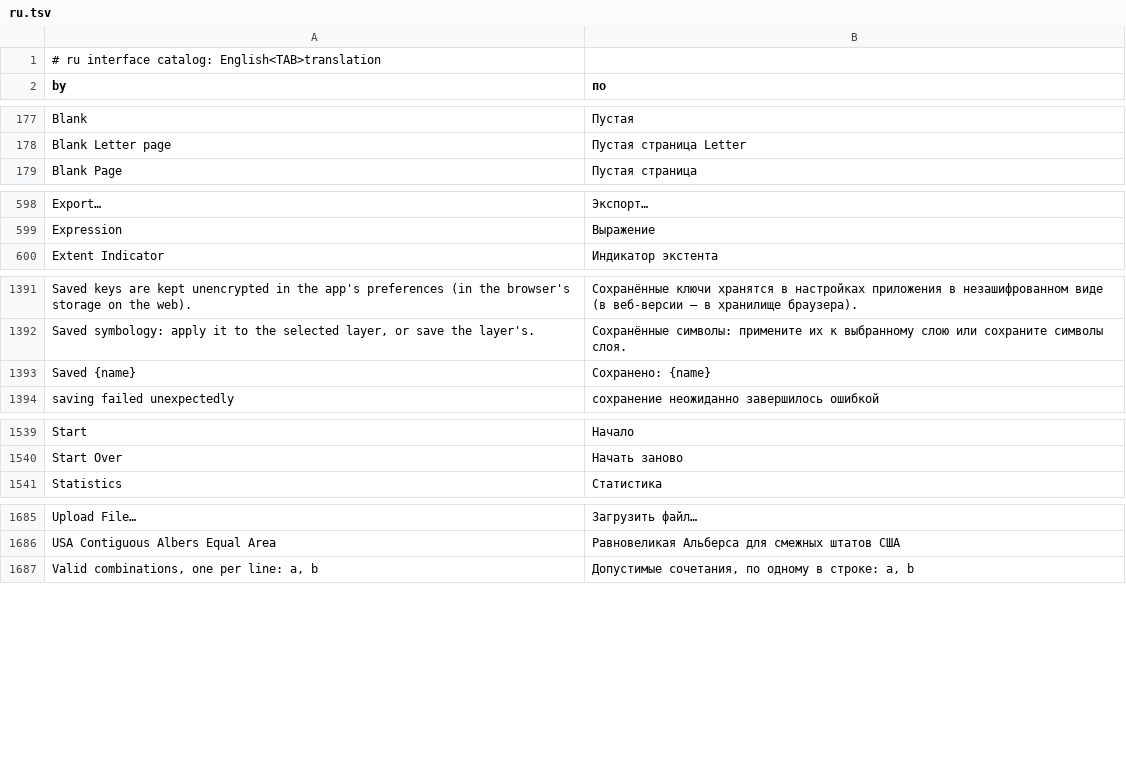
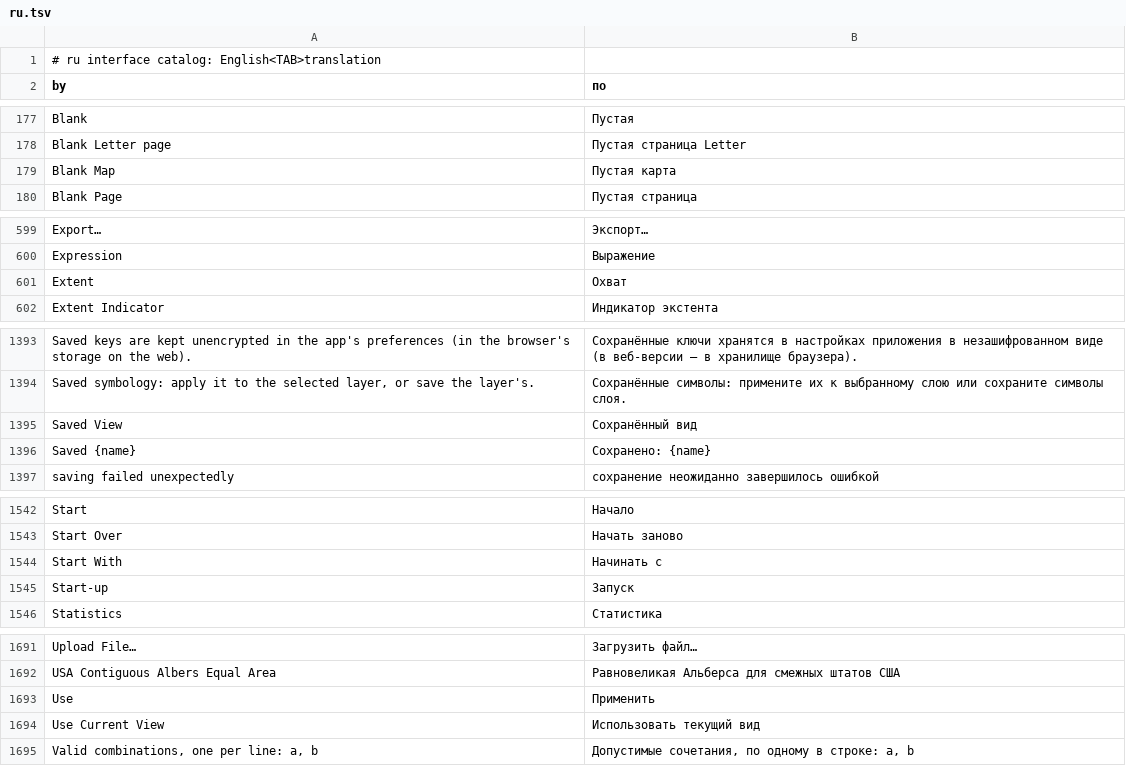
Before and after one commit to A-talebifard/RustGIS, a TSV file: crates/ui-egui/src/i18n/ru.tsv, drawn as a sheet; only a part is shown, gaps mark what is left out; the diff covers the shown part only; the diff names each change by its address in the sheet, - before the commit and + after, or states it on an @@ line.

Commit message:
Settings: start-up preferences for the project, projection and extent (#90)
Settings > Start-up chooses what RustGIS opens with: the World Atlas
sample or a blank map, the projection (a preset or any projected EPSG
code) and the extent (the full extent or a saved view). The choices are
saved as preferences on the desktop and in the browser. The web app's
?blank, ?projection= and ?extent= URL parameters override them for one
visit, so a self-hosted build can link to
?blank&projection=EPSG:3010&extent=10.5,55,24.5,69.5.

RustGisApp::start applies them for both shells and clears the history,
so the start is neither an edit to undo nor unsaved work. New engine
commands map.extent and map.zoomToExtent report and set the view in
longitude/latitude.

Answers discussion #81.

```diff
--- a/crates/ui-egui/src/i18n/ru.tsv
+++ b/crates/ui-egui/src/i18n/ru.tsv
+row 179: Blank Map | Пустая карта
+row 601: Extent | Охват
+row 1395: Saved View | Сохранённый вид
+row 1544: Start With | Начинать с
+row 1545: Start-up | Запуск
+row 1693: Use | Применить
+row 1694: Use Current View | Использовать текущий вид
```
Also changed, not shown: 3 added rows elsewhere in this file, crates/ui-egui/src/i18n/az.tsv, crates/ui-egui/src/i18n/de.tsv, 25 other files.
